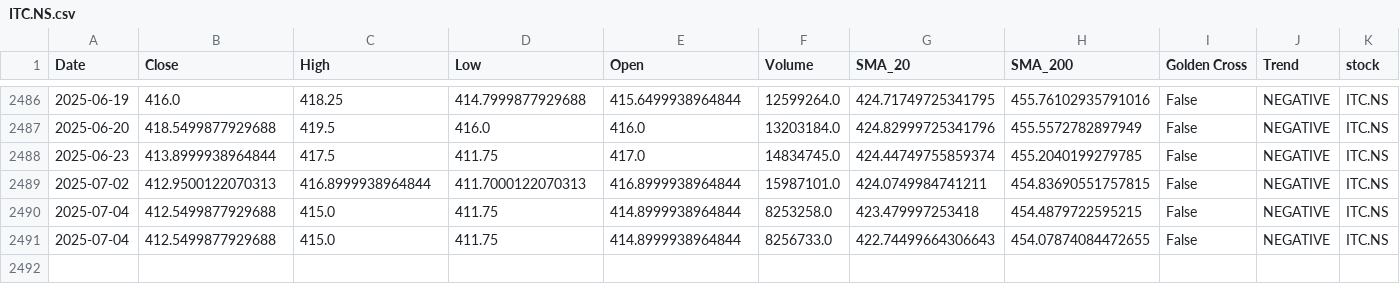
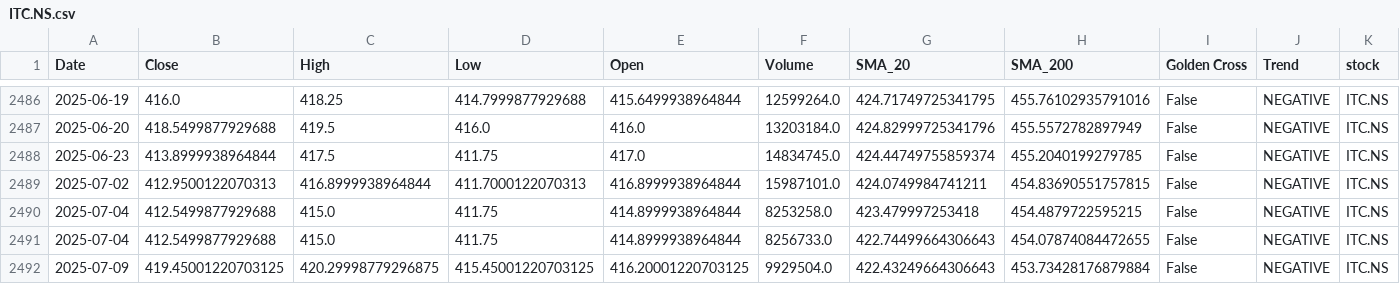
Before and after one commit to sohamdeshpande/nifty-analysis, a CSV file: data/ITC.NS.csv, drawn as a sheet; only a part is shown, gaps mark what is left out; rows hold the shown columns only; the diff names each change by its address in the sheet, - before the commit and + after, or states it on an @@ line.

```diff
--- a/data/ITC.NS.csv
+++ b/data/ITC.NS.csv
+row 2492: 2025-07-09 | 419.45001220703125 | 420.29998779296875 | 415.45001220703125 | 416.20001220703125 | 9929504.0 | 422.43249664306643 | 453.73428176879884 | False | NEGATIVE | ITC.NS
```
Also changed, not shown: data/ADANIPORTS.NS.csv, data/COALINDIA.NS.csv, 47 other files.
